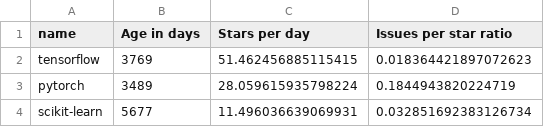
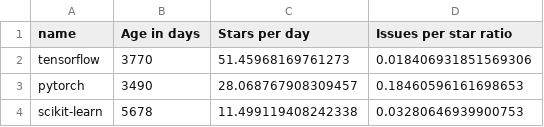
Before and after one commit to Nesma-Osama/Data-Science-Labs, a CSV file: Lab03 - Data Acquisition/notebooks/API_notebook/task1_metrics.csv, drawn as a sheet.

Commit message:
finish notebook2

```diff
--- a/Lab03 - Data Acquisition/notebooks/API_notebook/task1_metrics.csv
+++ b/Lab03 - Data Acquisition/notebooks/API_notebook/task1_metrics.csv
@@ -1,4 +1,4 @@
 name,Age in days,Stars per day,Issues per star ratio
-tensorflow,3769,51.462456885115415,0.018364421897072623
-pytorch,3489,28.059615935798224,0.1844943820224719
-scikit-learn,5677,11.496036639069931,0.032851692383126734
+tensorflow,3770,51.45968169761273,0.018406931851569306
+pytorch,3490,28.068767908309457,0.18460596161698653
+scikit-learn,5678,11.499119408242338,0.03280646939900753
```
Also changed, not shown: Lab03 - Data Acquisition/notebooks/API_notebook/task1_github.csv, 8 other files.
